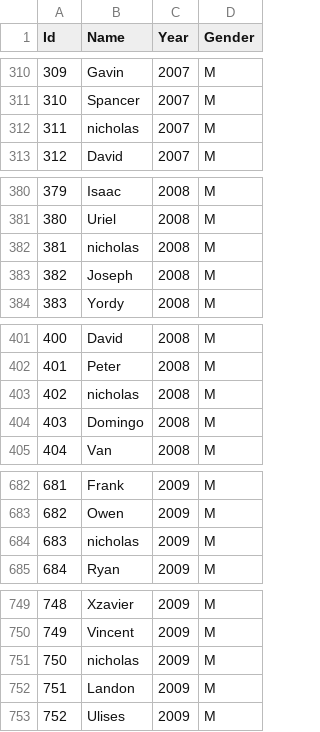
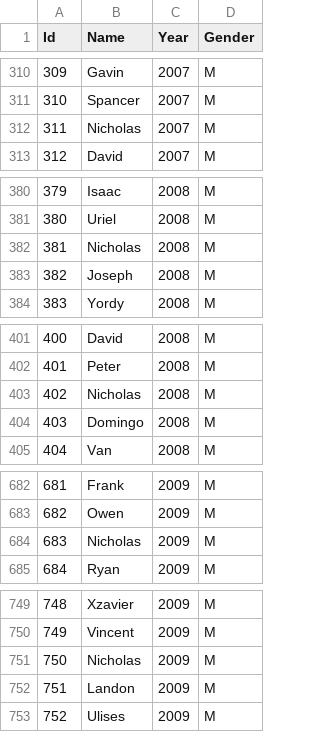
Before and after one commit to Ventim509/0918rvdaac51coshah17, a CSV file: baby_names.csv, drawn as a sheet; only a part is shown, gaps mark what is left out; the diff covers the shown part only.

Commit message:
Update baby_names.csv

```diff
--- a/baby_names.csv
+++ b/baby_names.csv
@@ -311,3 +311,3 @@ Id,Name,Year,Gender
 310,Spancer,2007,M
-311,nicholas,2007,M
+311,Nicholas,2007,M
 312,David,2007,M
@@ -381,3 +381,3 @@ Id,Name,Year,Gender
 380,Uriel,2008,M
-381,nicholas,2008,M
+381,Nicholas,2008,M
 382,Joseph,2008,M
@@ -402,3 +402,3 @@ Id,Name,Year,Gender
 401,Peter,2008,M
-402,nicholas,2008,M
+402,Nicholas,2008,M
 403,Domingo,2008,M
@@ -683,3 +683,3 @@ Id,Name,Year,Gender
 682,Owen,2009,M
-683,nicholas,2009,M
+683,Nicholas,2009,M
 684,Ryan,2009,M
@@ -750,3 +750,3 @@ Id,Name,Year,Gender
 749,Vincent,2009,M
-750,nicholas,2009,M
+750,Nicholas,2009,M
 751,Landon,2009,M
```
Also changed, not shown: 38 edited cells elsewhere in this file.
